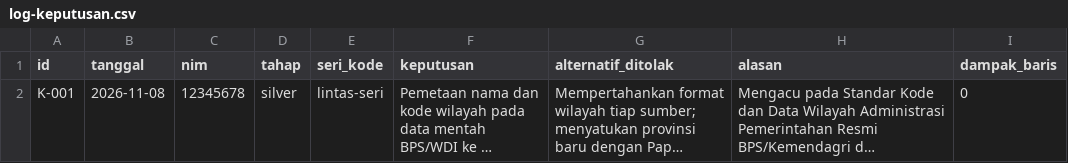
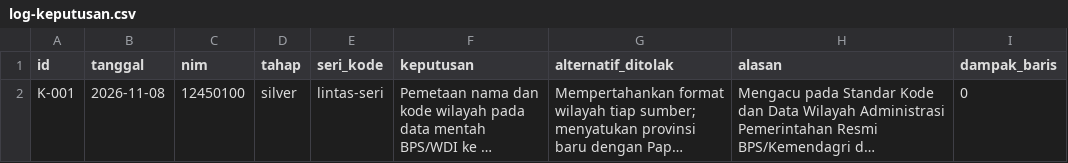
Before and after one commit to rozakramdani/capstone-dw-2026-k21-kadalterbang, a CSV file: log-keputusan.csv, drawn as a sheet; long unchanged cells end in …; the diff names each change by its address in the sheet, - before the commit and + after, or states it on an @@ line.

Commit message:
Update entry in log-keputusan.csv with new NIM
p

```diff
--- a/log-keputusan.csv
+++ b/log-keputusan.csv
-C2 (nim): 12345678
+C2 (nim): 12450100
```
